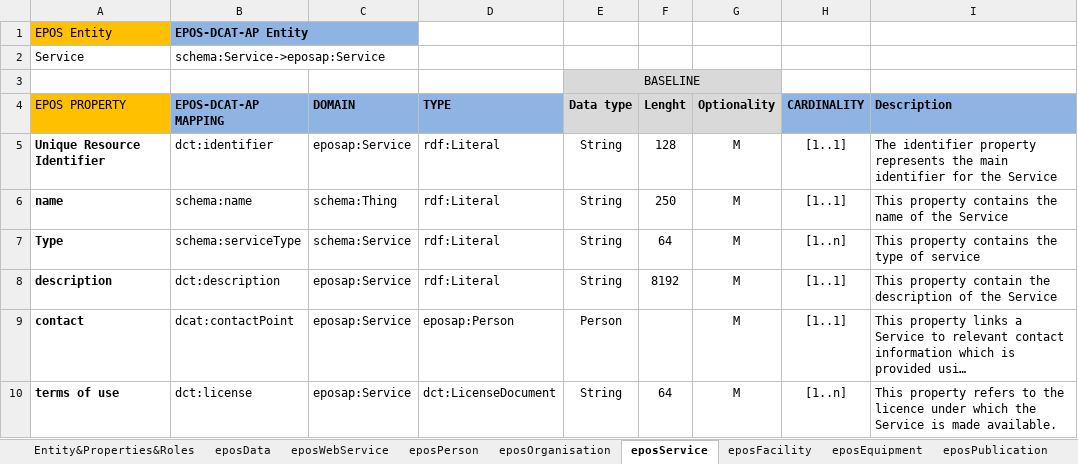
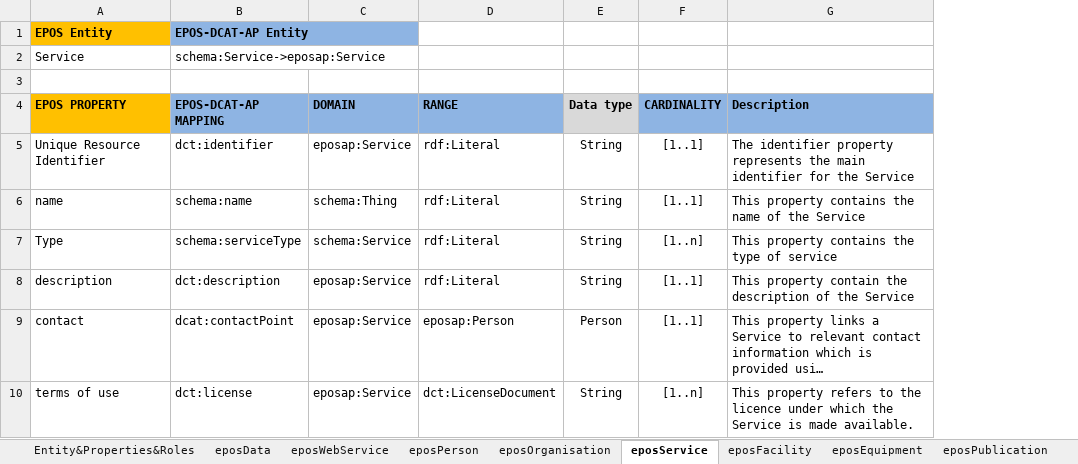
Before and after one commit to epos-eu/EPOS-DCAT-AP, an Excel workbook: docs/EPOS_DCAT-AP_Vocabulary_and_Specification.xlsx, sheet eposService, drawn as a sheet; long unchanged cells end in …; values as stored, in another font and other column widths than the file's, no borders; the diff names each change by its address in the sheet, - before the commit and + after, or states it on an @@ line.

```diff
--- a/docs/EPOS_DCAT-AP_Vocabulary_and_Specification.xlsx (sheet eposService)
+++ b/docs/EPOS_DCAT-AP_Vocabulary_and_Specification.xlsx (sheet eposService)
-column F (Lenght), rows 5-10: 128 | 250 | 64 | 8192 |  | 64
-column G (Optionality), rows 5-10: all M
-A1 bold: off
+A1 bold: on
-E3 (Data type): BASELINE
+E3 (Data type): (empty)
-E3 fill: #D9D9D9
+E3 fill: none
-E3:G3 merged
-A4 bold: off
+A4 bold: on
-D4: TYPE
+D4: RANGE
-A5:A10 bold: on
+A5:A10 bold: off
```
Also changed, not shown: sheet eposWebService, sheet eposOrganisation, sheet eposPerson, sheet eposData, sheet Entity&Properties&Roles, sheet eposFacility, 2 more sheets.
